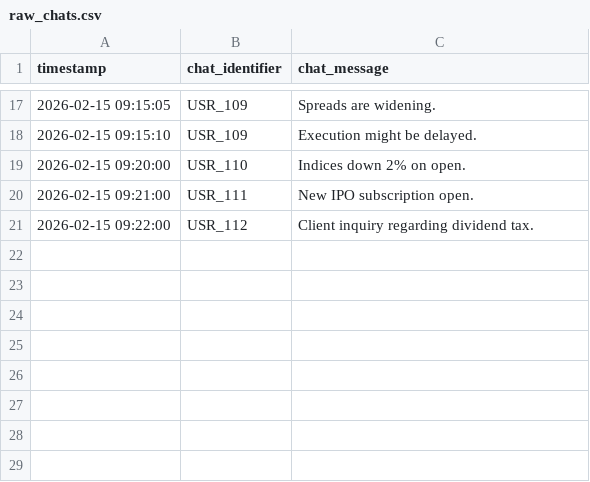
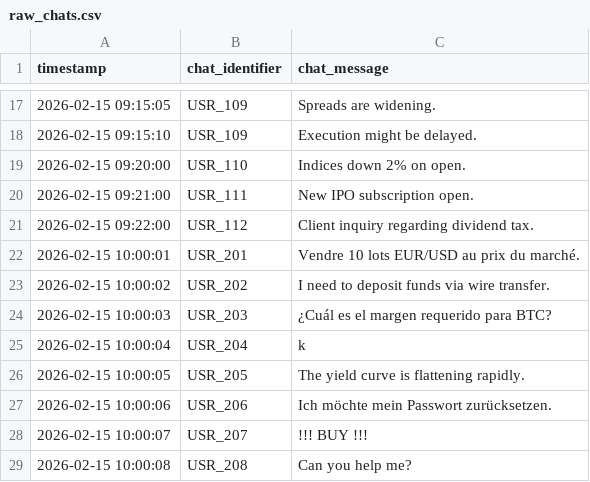
Before and after one commit to johnplt/stream_chat_nlp, a CSV file: data/raw_chats.csv, drawn as a sheet; only a part is shown, gaps mark what is left out.

```diff
--- a/data/raw_chats.csv
+++ b/data/raw_chats.csv
@@ -21 +21,9 @@ timestamp,chat_identifier,chat_message
 2026-02-15 09:22:00,USR_112,Client inquiry regarding dividend tax.
+2026-02-15 10:00:01,USR_201,Vendre 10 lots EUR/USD au prix du marché.
+2026-02-15 10:00:02,USR_202,I need to deposit funds via wire transfer.
+2026-02-15 10:00:03,USR_203,¿Cuál es el margen requerido para BTC?
+2026-02-15 10:00:04,USR_204,k
+2026-02-15 10:00:05,USR_205,The yield curve is flattening rapidly.
+2026-02-15 10:00:06,USR_206,Ich möchte mein Passwort zurücksetzen.
+2026-02-15 10:00:07,USR_207,!!! BUY !!!
+2026-02-15 10:00:08,USR_208,Can you help me?
```
Also changed, not shown: 10 other files.
